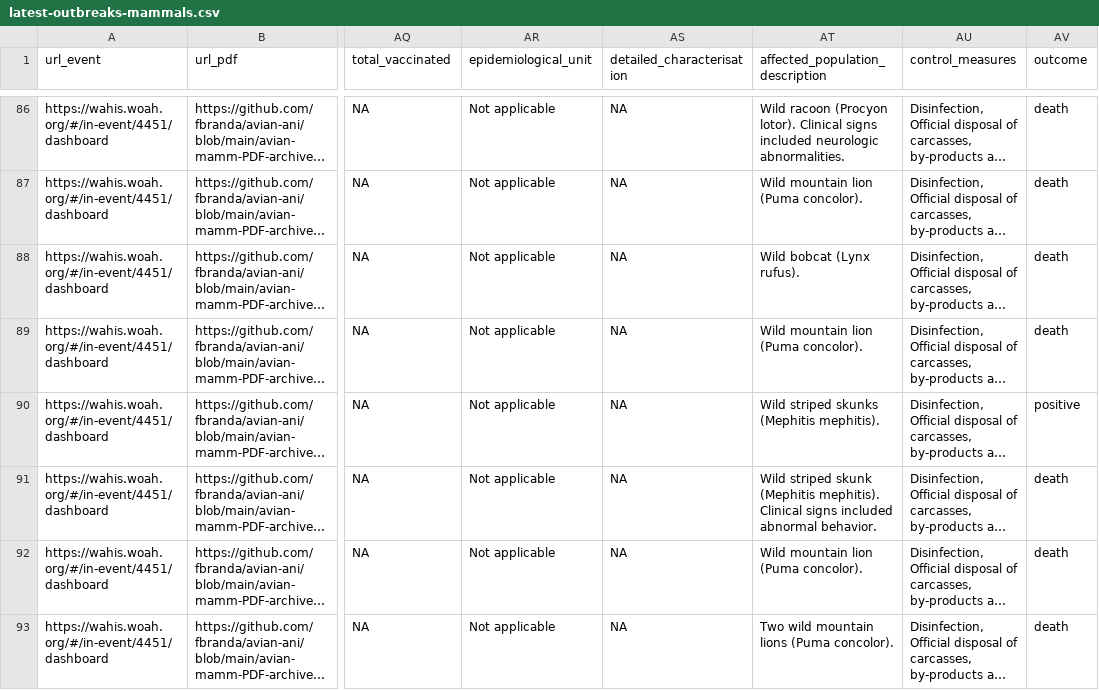
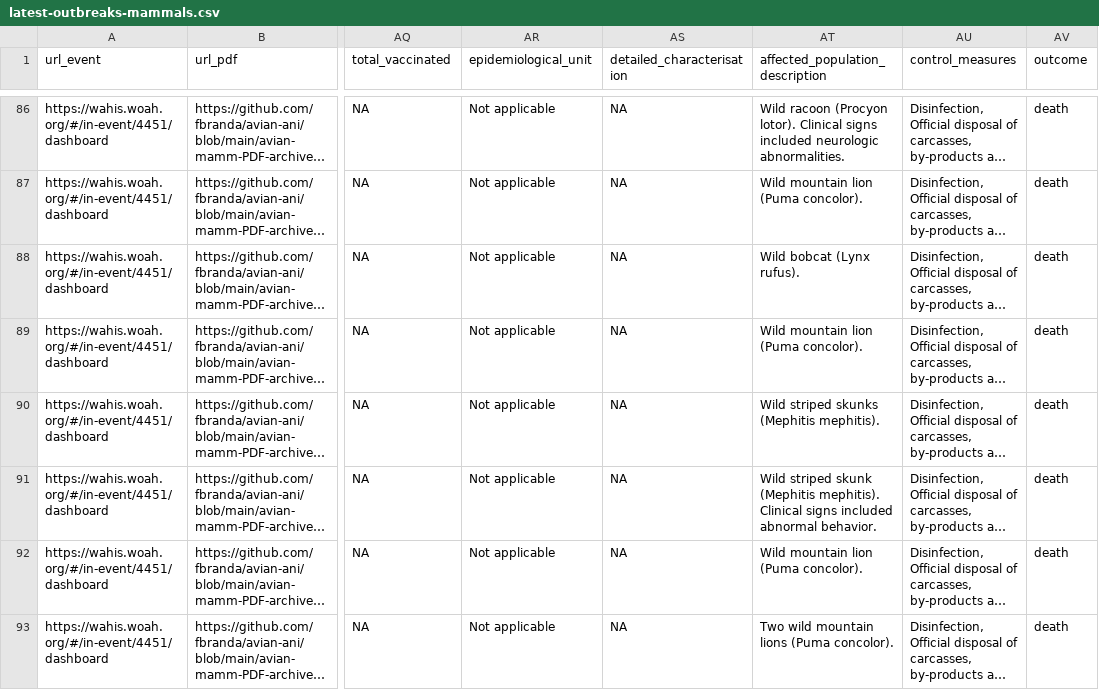
Before and after one commit to fbranda/avian-mamm, a CSV file: latest-outbreaks-mammals.csv, drawn as a sheet; only a part is shown, gaps mark what is left out; long unchanged cells end in …; the diff covers the shown part only; the diff names each change by its address in the sheet, - before the commit and + after, or states it on an @@ line.

Commit message:
Add files via upload

```diff
--- a/latest-outbreaks-mammals.csv
+++ b/latest-outbreaks-mammals.csv
-AV90 (outcome): positive
+AV90 (outcome): death
```
Also changed, not shown: 11 edited cells elsewhere in this file.
